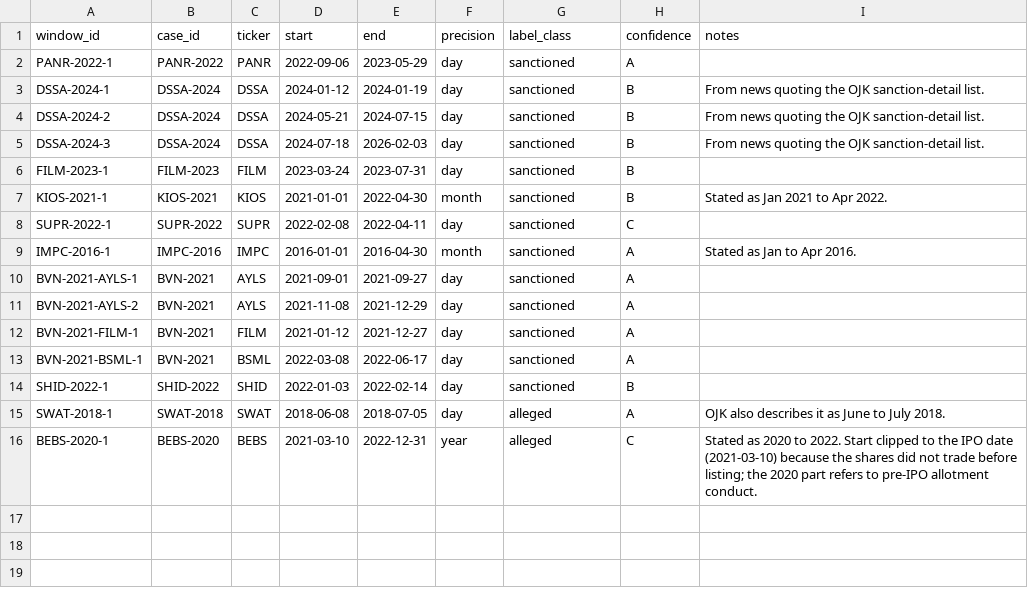
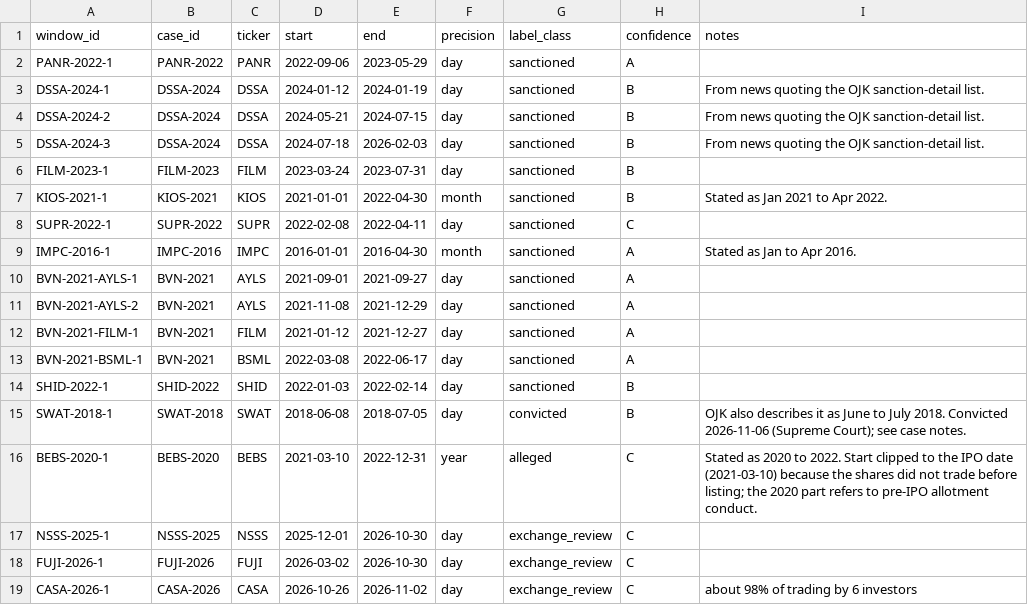
Before and after one commit to JustinTjitra/saham-gorengan, a CSV file: data/windows.csv, drawn as a sheet.

```diff
--- a/data/windows.csv
+++ b/data/windows.csv
@@ -14,3 +14,6 @@ BVN-2021-BSML-1,BVN-2021,BSML,2022-03-08,2022-06-17,day,sanctioned,A,
 SHID-2022-1,SHID-2022,SHID,2022-01-03,2022-02-14,day,sanctioned,B,
-SWAT-2018-1,SWAT-2018,SWAT,2018-06-08,2018-07-05,day,alleged,A,OJK also describes it as June to July 2018.
+SWAT-2018-1,SWAT-2018,SWAT,2018-06-08,2018-07-05,day,convicted,B,OJK also describes it as June to July 2018. Convicted 2026-11-06 (Supreme Court); see case notes.
 BEBS-2020-1,BEBS-2020,BEBS,2021-03-10,2022-12-31,year,alleged,C,Stated as 2020 to 2022. Start clipped to the IPO date (2021-03-10) because the shares did not trade before listing; the 2020 part refers to pre-IPO allotment conduct.
+NSSS-2025-1,NSSS-2025,NSSS,2025-12-01,2026-10-30,day,exchange_review,C,
+FUJI-2026-1,FUJI-2026,FUJI,2026-03-02,2026-10-30,day,exchange_review,C,
+CASA-2026-1,CASA-2026,CASA,2026-10-26,2026-11-02,day,exchange_review,C,about 98% of trading by 6 investors
```
Also changed, not shown: data/cases.csv, 7 other files.
